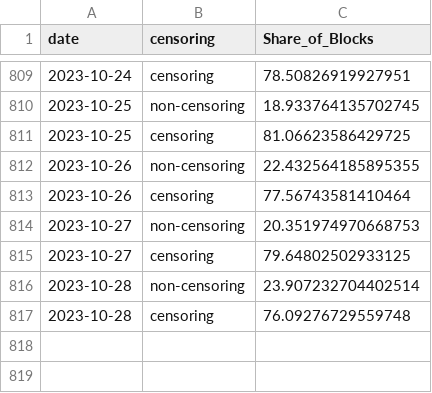
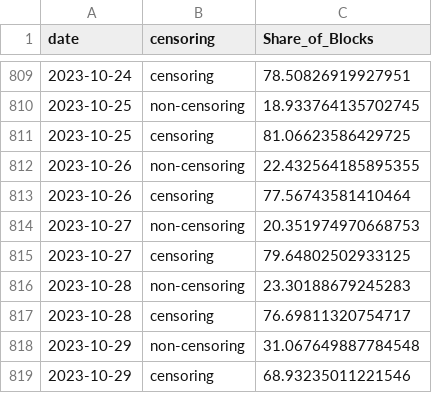
Before and after one commit to nerolation/censorship.pics, a CSV file: data/builder_censorship_share.csv, drawn as a sheet; only a part is shown, gaps mark what is left out.

```diff
--- a/data/builder_censorship_share.csv
+++ b/data/builder_censorship_share.csv
@@ -815,3 +815,5 @@ date,censoring,Share_of_Blocks
 2023-10-27,censoring,79.64802502933125
-2023-10-28,non-censoring,23.907232704402514
-2023-10-28,censoring,76.09276729559748
+2023-10-28,non-censoring,23.30188679245283
+2023-10-28,censoring,76.69811320754717
+2023-10-29,non-censoring,31.067649887784548
+2023-10-29,censoring,68.93235011221546
```
Also changed, not shown: data/censorship_stats.csv, data/relay_censorship_share.csv, 4 other files.
